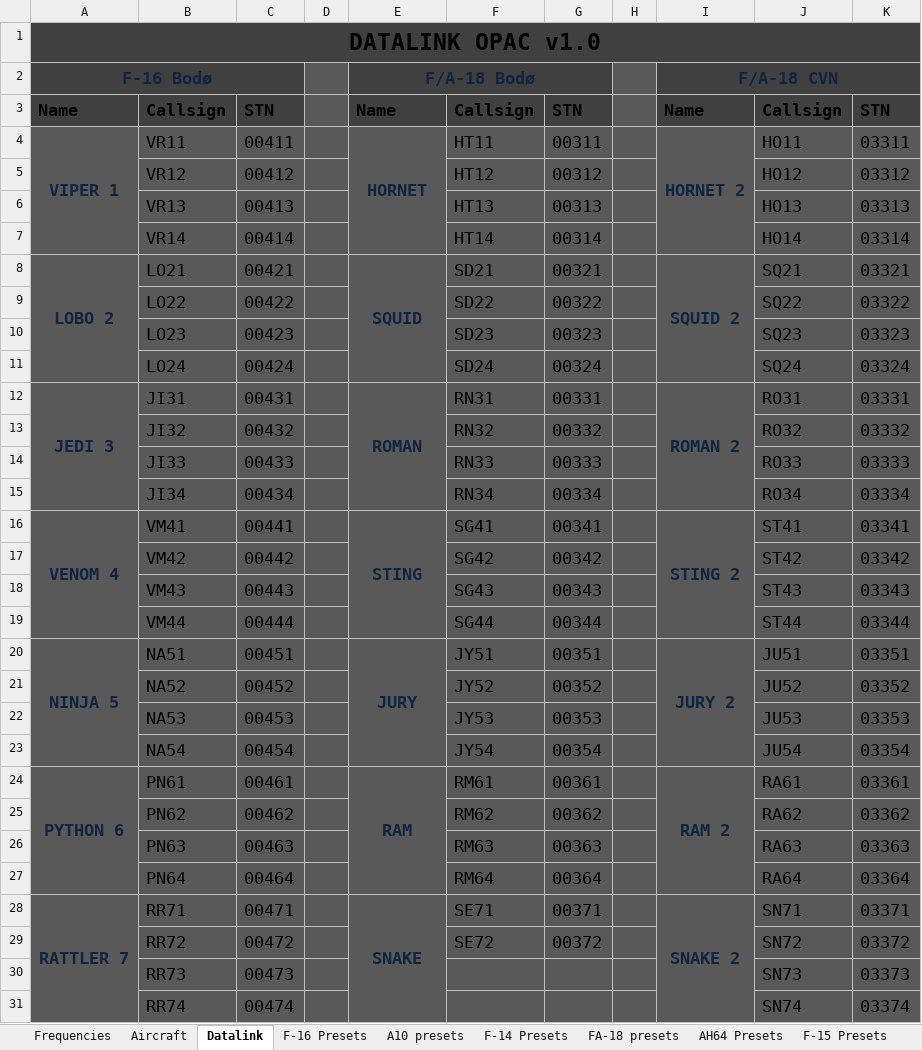
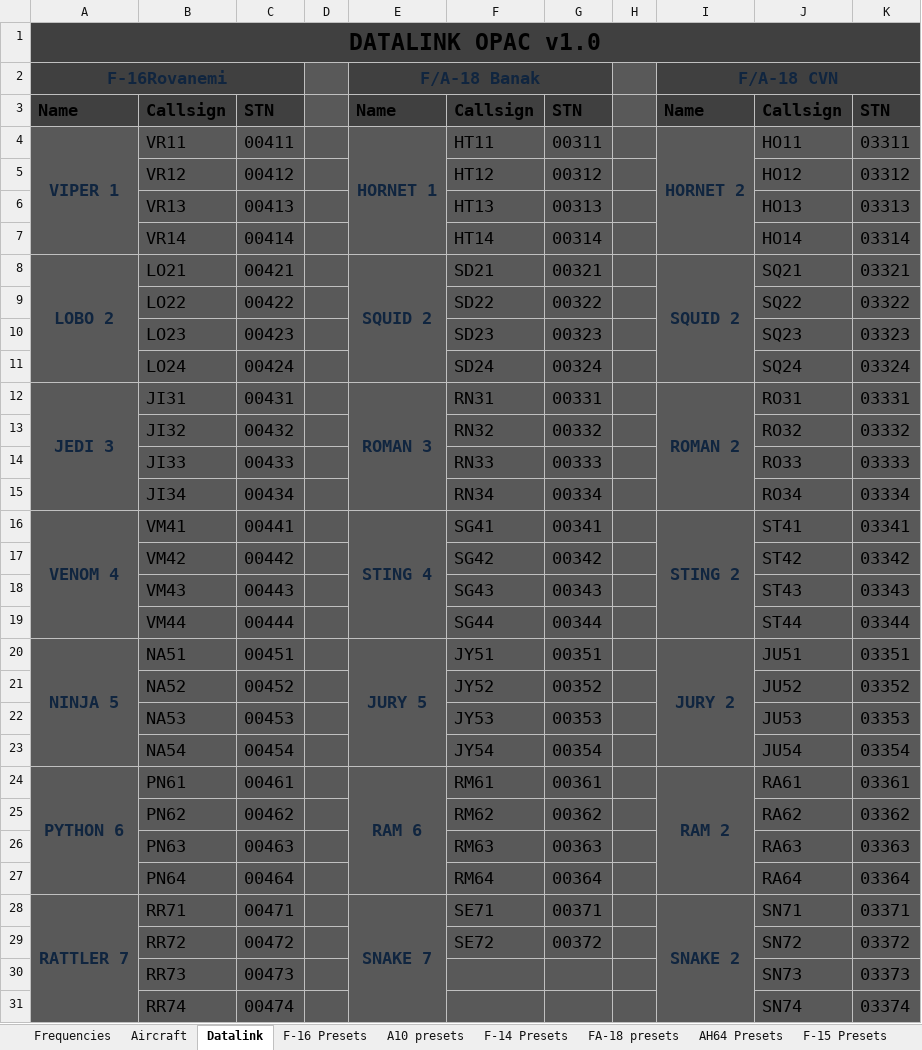
Before and after one commit to 132nd-vWing/OPAC-Brief, an Excel workbook: COMMUNICATIONS/OPAC Frequency and callsign master list.xlsx, sheet Datalink, drawn as a sheet; only a part is shown; values as stored, in another font and other column widths than the file's, no borders; removed rows and columns are numbered as before the commit, all else as after; the diff names each change by its address in the sheet, - before the commit and + after, or states it on an @@ line.

```diff
--- a/COMMUNICATIONS/OPAC Frequency and callsign master list.xlsx (sheet Datalink)
+++ b/COMMUNICATIONS/OPAC Frequency and callsign master list.xlsx (sheet Datalink)
-row 2: F-16 Bodø |  |  |  | F/A-18 Bodø |  |  |  | F/A-18 CVN
+row 2: F-16Rovanemi |  |  |  | F/A-18 Banak |  |  |  | F/A-18 CVN
-E4: HORNET
+E4: HORNET 1
-E8: SQUID
+E8: SQUID 2
-E12: ROMAN
+E12: ROMAN 3
-E16: STING
+E16: STING 4
-E20: JURY
+E20: JURY 5
-E24: RAM
+E24: RAM 6
-E28: SNAKE
+E28: SNAKE 7
```
Also changed, not shown: sheet FA-18 presets, sheet F-14 Presets, sheet Frequencies, charts or pictures, 2 other files.
